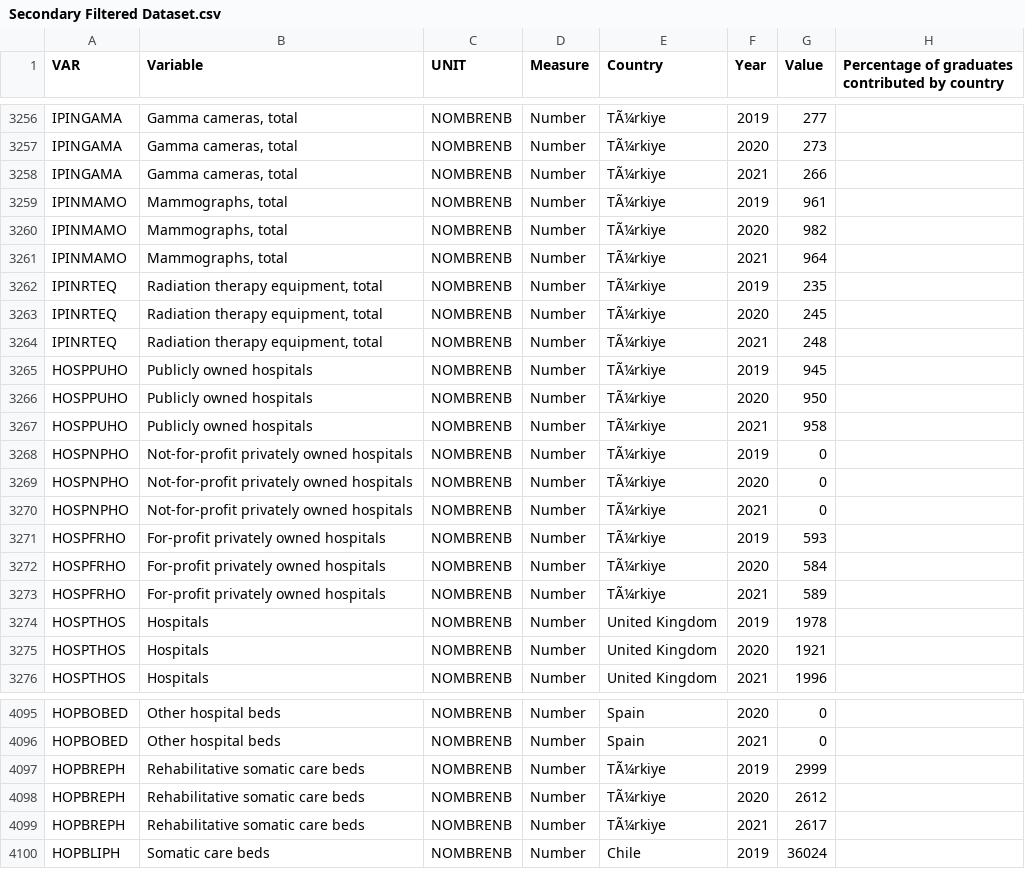
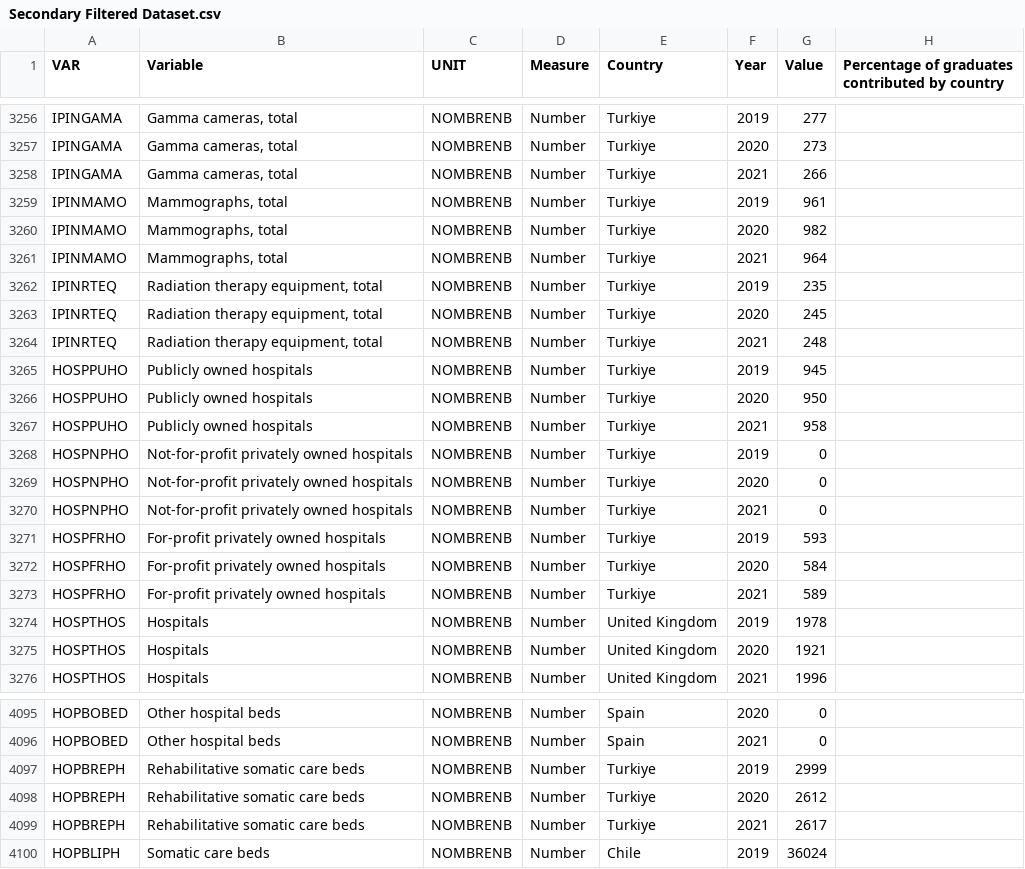
Before and after one commit to 104189673/Data-Visualisation-Project-CL01_TO3, a CSV file: Secondary Filtered Dataset.csv, drawn as a sheet; only a part is shown, gaps mark what is left out; the diff covers the shown part only; the diff names each change by its address in the sheet, - before the commit and + after, or states it on an @@ line.

```diff
--- a/Secondary Filtered Dataset.csv
+++ b/Secondary Filtered Dataset.csv
-E3256:E3273 (Country): TÃ¼rkiye
+E3256:E3273 (Country): Turkiye
-E4097:E4099 (Country): TÃ¼rkiye
+E4097:E4099 (Country): Turkiye
```
Also changed, not shown: 99 edited cells elsewhere in this file, 3 other files.
